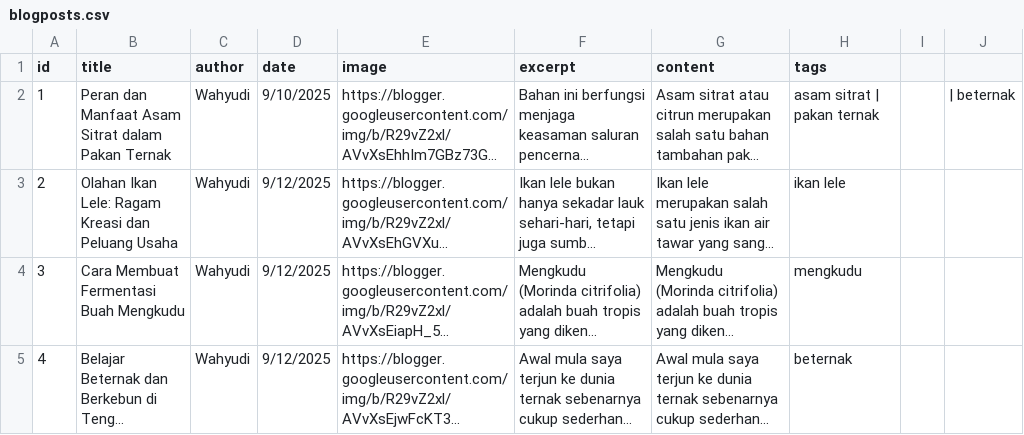
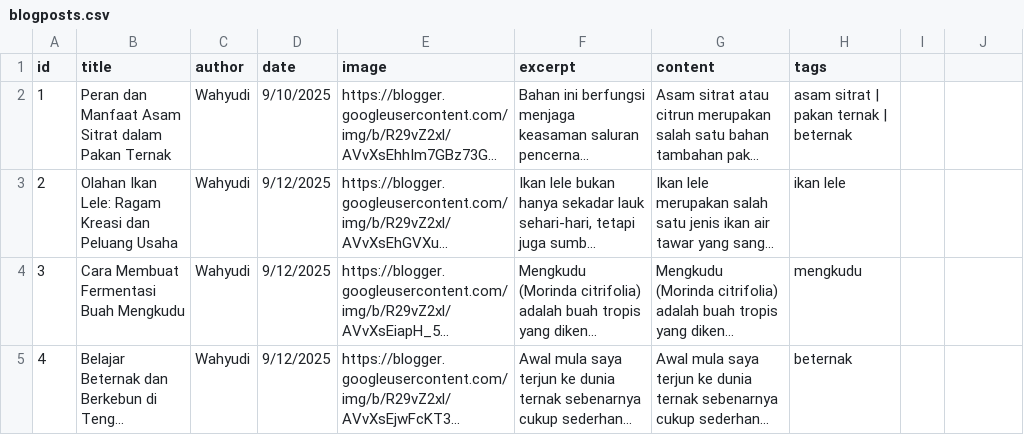
Before and after one commit to bandarurbanfarm/bandarurbanfarm.github.io, a CSV file: blogposts.csv, drawn as a sheet; only a part is shown; long unchanged cells end in …; the diff covers the shown part only; the diff names each change by its address in the sheet, - before the commit and + after, or states it on an @@ line.

Commit message:
Update blogposts.csv

```diff
--- a/blogposts.csv
+++ b/blogposts.csv
-H2 (tags): asam sitrat | pakan ternak
+H2 (tags): asam sitrat | pakan ternak | beternak
-J2: | beternak
+J2: (empty)
```
Also changed, not shown: 2 edited cells elsewhere in this file.
